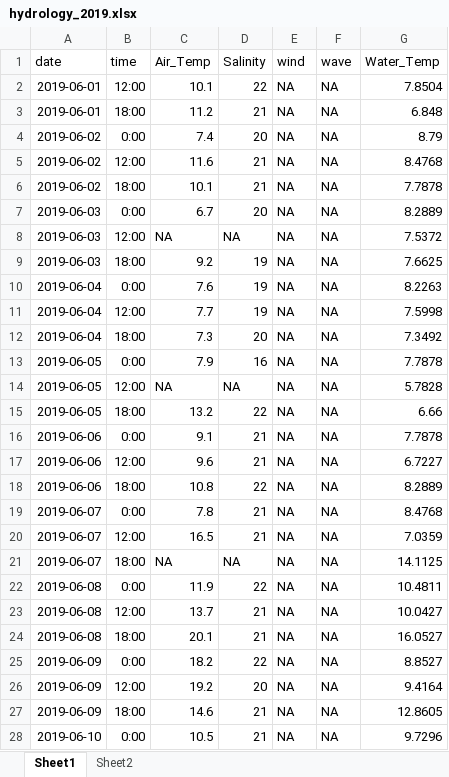
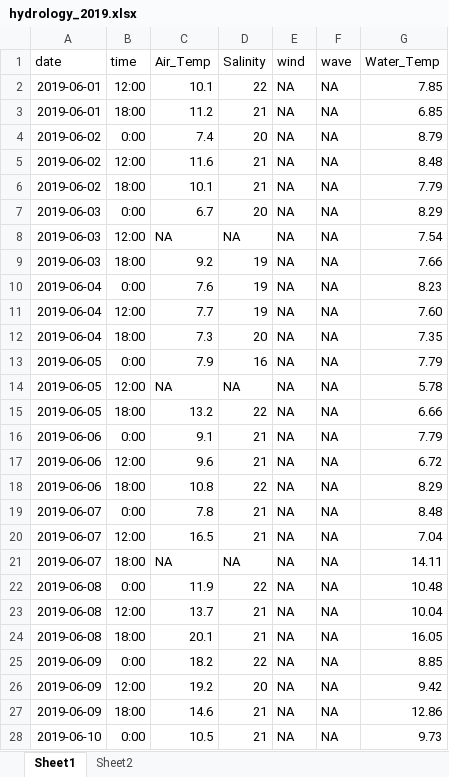
Before and after one commit to polydora/Articles_in_progress, an Excel workbook: Letopis 2019/Data for Letopis/Гидрология южной губы/hydrology_2019.xlsx, sheet Sheet1, drawn as a sheet; only a part is shown; values as stored, in another font and other column widths than the file's, no borders; the diff covers the shown part only; the diff names each change by its address in the sheet, - before the commit and + after, or states it on an @@ line.

```diff
--- a/Letopis 2019/Data for Letopis/Гидрология южной губы/hydrology_2019.xlsx (sheet Sheet1)
+++ b/Letopis 2019/Data for Letopis/Гидрология южной губы/hydrology_2019.xlsx (sheet Sheet1)
-G2 (Water_Temp): 7.8504
+G2 (Water_Temp): 7.85
-G3 (Water_Temp): 6.848
+G3 (Water_Temp): 6.85
-G5 (Water_Temp): 8.4768
+G5 (Water_Temp): 8.48
-G6 (Water_Temp): 7.7878
+G6 (Water_Temp): 7.79
-G7 (Water_Temp): 8.2889
+G7 (Water_Temp): 8.29
-G8 (Water_Temp): 7.5372
+G8 (Water_Temp): 7.54
-G9 (Water_Temp): 7.6625
+G9 (Water_Temp): 7.66
-G10 (Water_Temp): 8.2263
+G10 (Water_Temp): 8.23
-G11 (Water_Temp): 7.5998
+G11 (Water_Temp): 7.60
-G12 (Water_Temp): 7.3492
+G12 (Water_Temp): 7.35
-G13 (Water_Temp): 7.7878
+G13 (Water_Temp): 7.79
-G14 (Water_Temp): 5.7828
+G14 (Water_Temp): 5.78
-G16 (Water_Temp): 7.7878
+G16 (Water_Temp): 7.79
-G17 (Water_Temp): 6.7227
+G17 (Water_Temp): 6.72
-G18 (Water_Temp): 8.2889
+G18 (Water_Temp): 8.29
-G19 (Water_Temp): 8.4768
+G19 (Water_Temp): 8.48
-G20 (Water_Temp): 7.0359
+G20 (Water_Temp): 7.04
-G21 (Water_Temp): 14.1125
+G21 (Water_Temp): 14.11
-G22 (Water_Temp): 10.4811
+G22 (Water_Temp): 10.48
-G23 (Water_Temp): 10.0427
+G23 (Water_Temp): 10.04
-G24 (Water_Temp): 16.0527
+G24 (Water_Temp): 16.05
-G25 (Water_Temp): 8.8527
+G25 (Water_Temp): 8.85
-G26 (Water_Temp): 9.4164
+G26 (Water_Temp): 9.42
-G27 (Water_Temp): 12.8605
+G27 (Water_Temp): 12.86
-G28 (Water_Temp): 9.7296
+G28 (Water_Temp): 9.73
```
Also changed, not shown: 496 edited cells elsewhere in this sheet, 11 other files.
